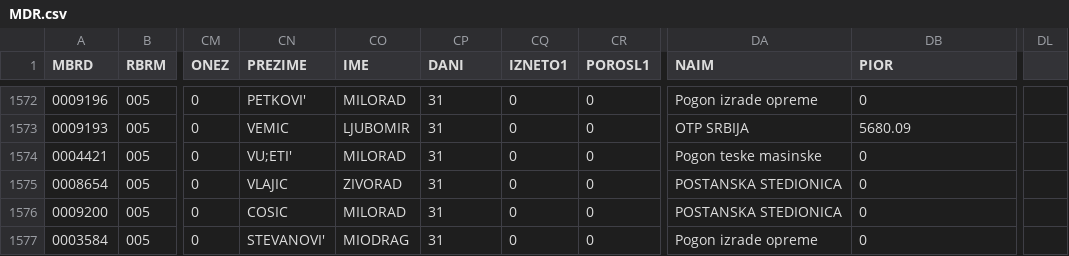
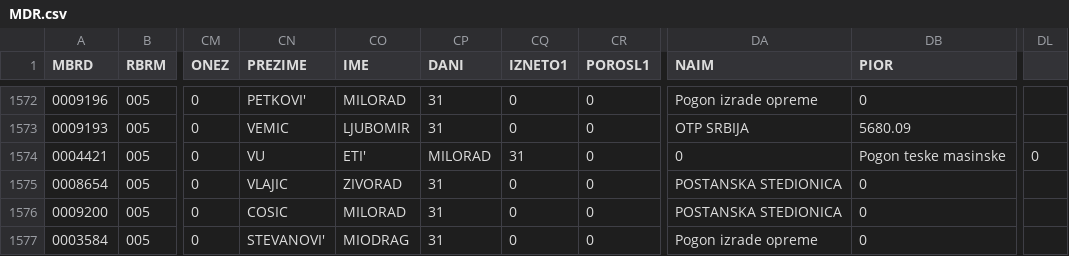
Before and after one commit to milancomi97/fom-vps-test, a CSV file: storage/app/backup/avgustPlata/MDR.csv, drawn as a sheet; only a part is shown, gaps mark what is left out; the diff names each change by its address in the sheet, - before the commit and + after, or states it on an @@ line.

Commit message:
AvgustPlata Prosireno

```diff
--- a/storage/app/backup/avgustPlata/MDR.csv
+++ b/storage/app/backup/avgustPlata/MDR.csv
-CN1574 (PREZIME): VU;ETI'
+CN1574 (PREZIME): VU
-CO1574 (IME): MILORAD
+CO1574 (IME): ETI'
-CP1574 (DANI): 31
+CP1574 (DANI): MILORAD
-CQ1574 (IZNETO1): 0
+CQ1574 (IZNETO1): 31
-DA1574 (NAIM): Pogon teske masinske
+DA1574 (NAIM): 0
-DB1574 (PIOR): 0
+DB1574 (PIOR): Pogon teske masinske
-DL1574: (empty)
+DL1574: 0
```
Also changed, not shown: storage/app/backup/novo/KADR.csv, storage/app/backup/novo/MDR.csv, 7 other files.
